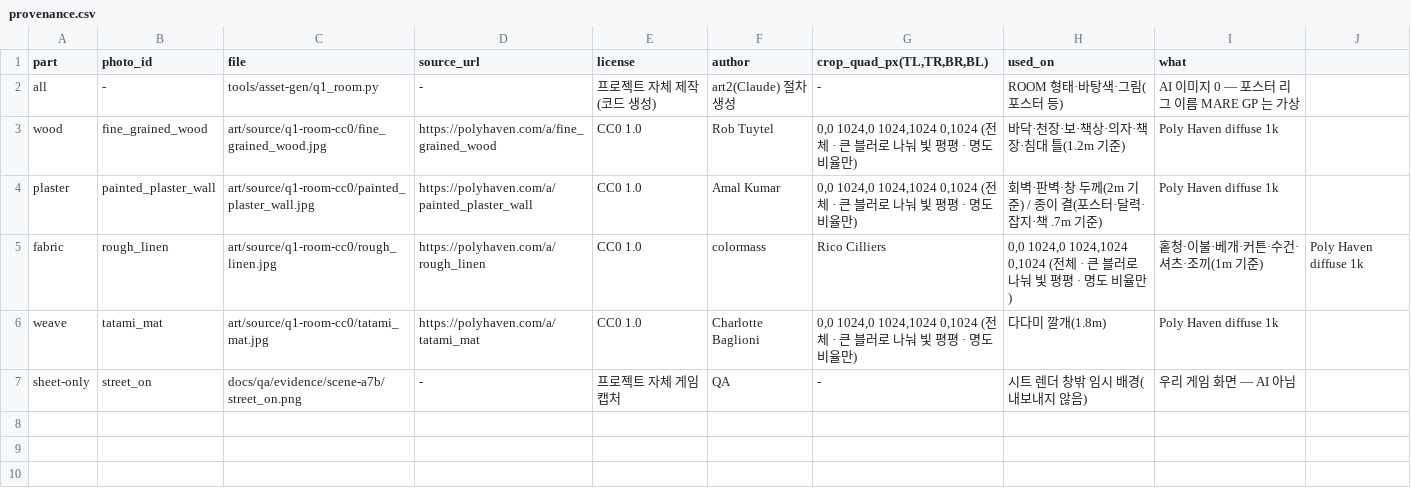
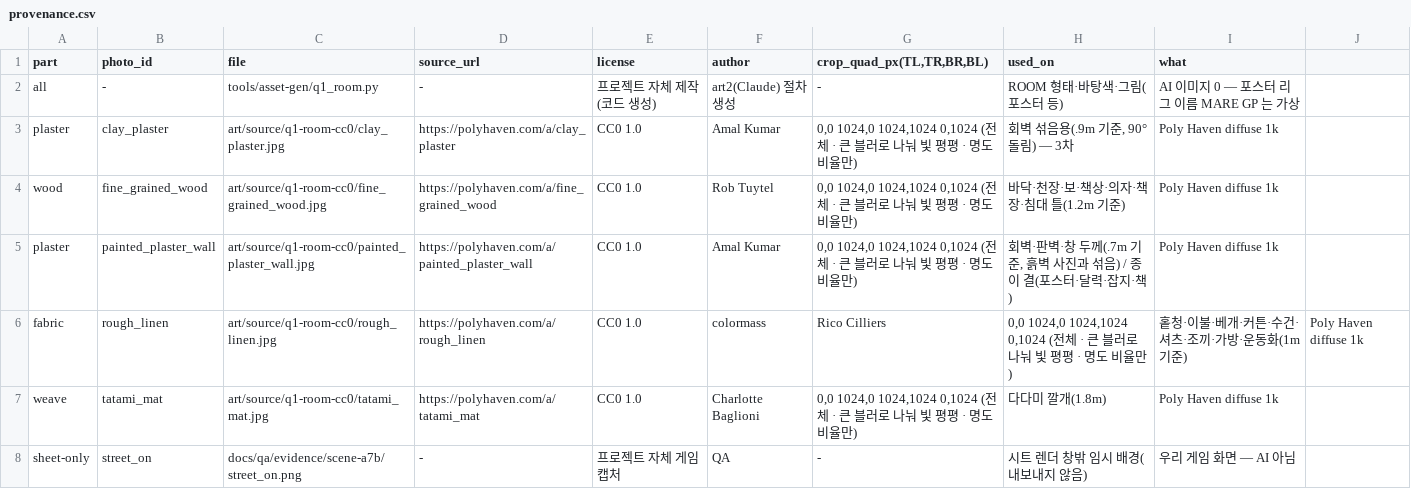
Before and after one commit to stardohyun12/F1Game, a CSV file: art/export/q1-room/provenance.csv, drawn as a sheet.

```diff
--- a/art/export/q1-room/provenance.csv
+++ b/art/export/q1-room/provenance.csv
@@ -2,5 +2,6 @@
 all,-,tools/asset-gen/q1_room.py,-,프로젝트 자체 제작(코드 생성),art2(Claude) 절차 생성,-,ROOM 형태·바탕색·그림(포스터 등),AI 이미지 0 — 포스터 리그 이름 MARE GP 는 가상
+plaster,clay_plaster,art/source/q1-room-cc0/clay_plaster.jpg,https://polyhaven.com/a/clay_plaster,CC0 1.0,Amal Kumar,"0,0 1024,0 1024,1024 0,1024 (전체 · 큰 블러로 나눠 빛 평평 · 명도 비율만)","회벽 섞음용(.9m 기준, 90° 돌림) — 3차",Poly Haven diffuse 1k
 wood,fine_grained_wood,art/source/q1-room-cc0/fine_grained_wood.jpg,https://polyhaven.com/a/fine_grained_wood,CC0 1.0,Rob Tuytel,"0,0 1024,0 1024,1024 0,1024 (전체 · 큰 블러로 나눠 빛 평평 · 명도 비율만)","바닥·천장·보·책상·의자·책장·침대 틀(1.2m 기준)",Poly Haven diffuse 1k
-plaster,painted_plaster_wall,art/source/q1-room-cc0/painted_plaster_wall.jpg,https://polyhaven.com/a/painted_plaster_wall,CC0 1.0,Amal Kumar,"0,0 1024,0 1024,1024 0,1024 (전체 · 큰 블러로 나눠 빛 평평 · 명도 비율만)","회벽·판벽·창 두께(2m 기준) / 종이 결(포스터·달력·잡지·책 .7m 기준)",Poly Haven diffuse 1k
-fabric,rough_linen,art/source/q1-room-cc0/rough_linen.jpg,https://polyhaven.com/a/rough_linen,CC0 1.0,colormass, Rico Cilliers,"0,0 1024,0 1024,1024 0,1024 (전체 · 큰 블러로 나눠 빛 평평 · 명도 비율만)","홑청·이불·베개·커튼·수건·셔츠·조끼(1m 기준)",Poly Haven diffuse 1k
+plaster,painted_plaster_wall,art/source/q1-room-cc0/painted_plaster_wall.jpg,https://polyhaven.com/a/painted_plaster_wall,CC0 1.0,Amal Kumar,"0,0 1024,0 1024,1024 0,1024 (전체 · 큰 블러로 나눠 빛 평평 · 명도 비율만)","회벽·판벽·창 두께(.7m 기준, 흙벽 사진과 섞음) / 종이 결(포스터·달력·잡지·책)",Poly Haven diffuse 1k
+fabric,rough_linen,art/source/q1-room-cc0/rough_linen.jpg,https://polyhaven.com/a/rough_linen,CC0 1.0,colormass, Rico Cilliers,"0,0 1024,0 1024,1024 0,1024 (전체 · 큰 블러로 나눠 빛 평평 · 명도 비율만)","홑청·이불·베개·커튼·수건·셔츠·조끼·가방·운동화(1m 기준)",Poly Haven diffuse 1k
 weave,tatami_mat,art/source/q1-room-cc0/tatami_mat.jpg,https://polyhaven.com/a/tatami_mat,CC0 1.0,Charlotte Baglioni,"0,0 1024,0 1024,1024 0,1024 (전체 · 큰 블러로 나눠 빛 평평 · 명도 비율만)","다다미 깔개(1.8m)",Poly Haven diffuse 1k
```
Also changed, not shown: 31 other files.
